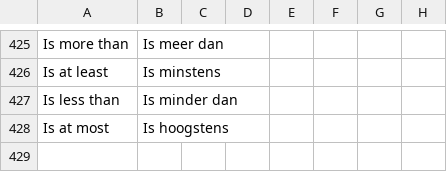
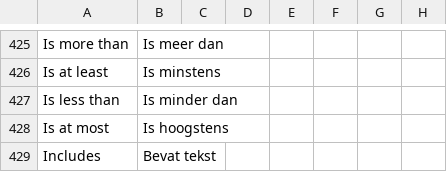
Before and after one commit to recommand/recommand-core, a CSV file: translations/nl.csv, drawn as a sheet; only a part is shown, gaps mark what is left out.

```diff
--- a/translations/nl.csv
+++ b/translations/nl.csv
@@ -428 +428,2 @@ Is less than,Is minder dan
 Is at most,Is hoogstens
+Includes,Bevat tekst
```
Also changed, not shown: translations/de.csv, translations/fr.csv, 4 other files.
